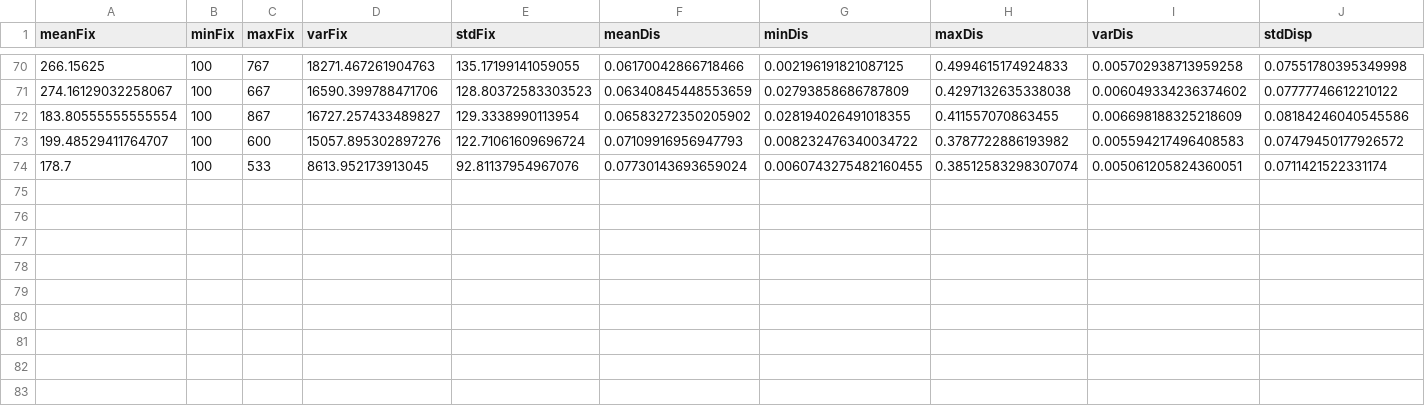
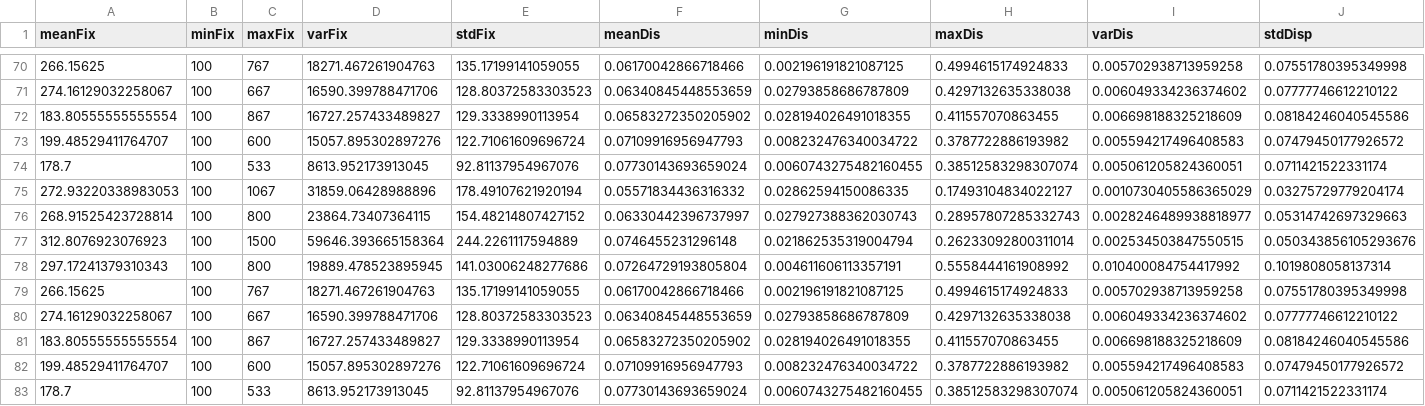
Before and after one commit to DSteinmann/2025-HS-MCS-UbiComp-Public, a CSV file: Assignment2/Data/FeatureFiles/feature_list_P10.csv, drawn as a sheet; only a part is shown, gaps mark what is left out; rows hold the shown columns only; the diff names each change by its address in the sheet, - before the commit and + after, or states it on an @@ line.

```diff
--- a/Assignment2/Data/FeatureFiles/feature_list_P10.csv
+++ b/Assignment2/Data/FeatureFiles/feature_list_P10.csv
+row 75: 272.93220338983053 | 100 | 1067 | 31859.06428988896 | 178.49107621920194 | 0.05571834436316332 | 0.02862594150086335 | 0.17493104834022127 | 0.0010730405586365029 | 0.03275729779204174
+row 76: 268.91525423728814 | 100 | 800 | 23864.73407364115 | 154.48214807427152 | 0.06330442396737997 | 0.027927388362030743 | 0.28957807285332743 | 0.0028246489938818977 | 0.05314742697329663
+row 77: 312.8076923076923 | 100 | 1500 | 59646.393665158364 | 244.2261117594889 | 0.0746455231296148 | 0.021862535319004794 | 0.26233092800311014 | 0.002534503847550515 | 0.050343856105293676
+row 78: 297.17241379310343 | 100 | 800 | 19889.478523895945 | 141.03006248277686 | 0.07264729193805804 | 0.004611606113357191 | 0.5558444161908992 | 0.010400084754417992 | 0.1019808058137314
+row 79: 266.15625 | 100 | 767 | 18271.467261904763 | 135.17199141059055 | 0.06170042866718466 | 0.002196191821087125 | 0.4994615174924833 | 0.005702938713959258 | 0.07551780395349998
+row 80: 274.16129032258067 | 100 | 667 | 16590.399788471706 | 128.80372583303523 | 0.06340845448553659 | 0.02793858686787809 | 0.4297132635338038 | 0.006049334236374602 | 0.07777746612210122
+row 81: 183.80555555555554 | 100 | 867 | 16727.257433489827 | 129.3338990113954 | 0.06583272350205902 | 0.028194026491018355 | 0.411557070863455 | 0.006698188325218609 | 0.08184246040545586
+row 82: 199.48529411764707 | 100 | 600 | 15057.895302897276 | 122.71061609696724 | 0.07109916956947793 | 0.008232476340034722 | 0.3787722886193982 | 0.005594217496408583 | 0.07479450177926572
+row 83: 178.7 | 100 | 533 | 8613.952173913045 | 92.81137954967076 | 0.07730143693659024 | 0.0060743275482160455 | 0.38512583298307074 | 0.005061205824360051 | 0.0711421522331174
```
Also changed, not shown: Assignment2/Data/FeatureFiles/feature_list_P01.csv, Assignment2/Data/FeatureFiles/feature_list_P08.csv, 43 other files.
